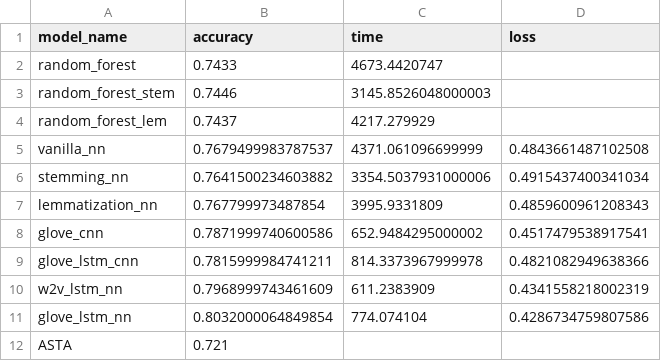
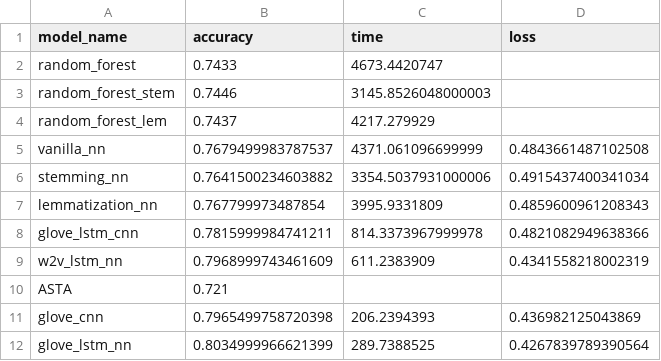
Before and after one commit to ThibaultDieudonne/Sentiment-Analysis, a CSV file: results.csv, drawn as a sheet.

```diff
--- a/results.csv
+++ b/results.csv
@@ -7,6 +7,6 @@ stemming_nn,0.7641500234603882,3354.5037931000006,0.4915437400341034
 lemmatization_nn,0.767799973487854,3995.9331809,0.4859600961208343
-glove_cnn,0.7871999740600586,652.9484295000002,0.4517479538917541
 glove_lstm_cnn,0.7815999984741211,814.3373967999978,0.4821082949638366
 w2v_lstm_nn,0.7968999743461609,611.2383909,0.4341558218002319
-glove_lstm_nn,0.8032000064849854,774.074104,0.4286734759807586
 ASTA,0.721,,
+glove_cnn,0.7965499758720398,206.2394393,0.436982125043869
+glove_lstm_nn,0.8034999966621399,289.7388525,0.4267839789390564
```
Also changed, not shown: 5 other files.
